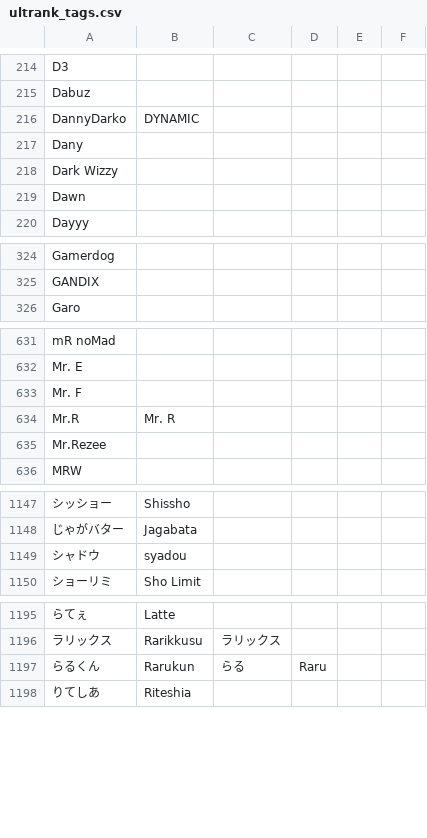
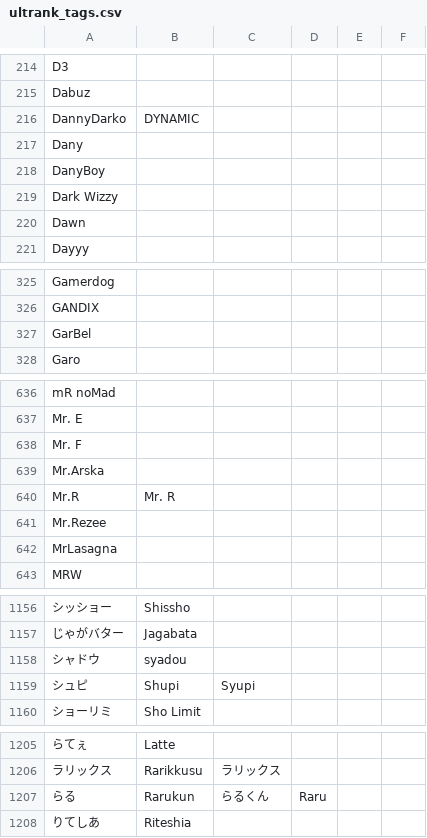
Before and after one commit to kenniky/ultrank-scoring, a CSV file: ultrank_tags.csv, drawn as a sheet; only a part is shown, gaps mark what is left out; addresses are those after the commit; the diff covers the shown part only; the diff names each change by its address in the sheet, - before the commit and + after, or states it on an @@ line.

```diff
--- a/ultrank_tags.csv
+++ b/ultrank_tags.csv
+row 218: DanyBoy
+row 327: GarBel
+row 639: Mr.Arska
+row 642: MrLasagna
+row 1159: シュピ | Shupi | Syupi
-A1207: らるくん
+A1207: らる
-C1207: らる
+C1207: らるくん
```
Also changed, not shown: 5 added rows and 1 edited cell elsewhere in this file, ultrank_players.csv.
